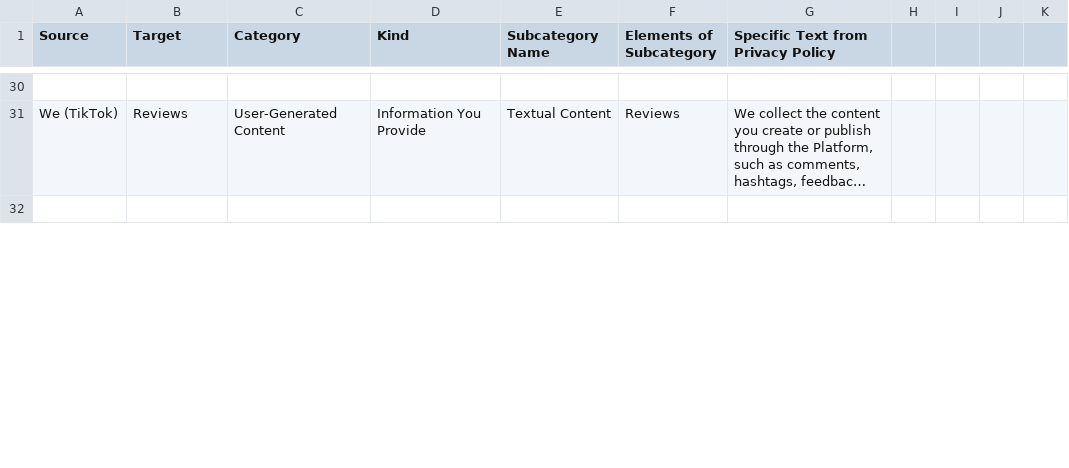
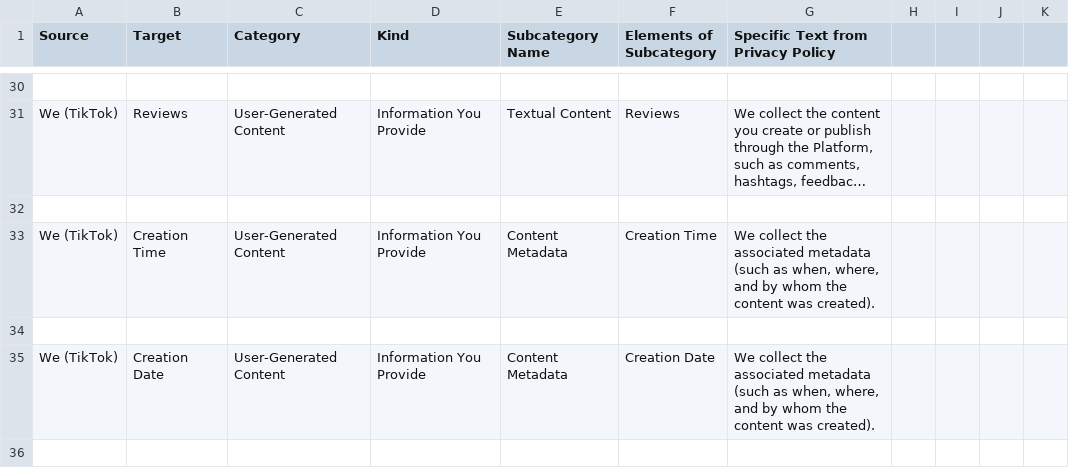
Before and after one commit to ggmendez/PPStoryTeller, a CSV file: public_html/draft.csv, drawn as a sheet; only a part is shown, gaps mark what is left out; long unchanged cells end in …; the diff covers the shown part only.

```diff
--- a/public_html/draft.csv
+++ b/public_html/draft.csv
@@ -32 +32,5 @@
 
+"We (TikTok)","Creation Time","User-Generated Content","Information You Provide","Content Metadata","Creation Time","We collect the associated metadata (such as when, where, and by whom the content was created)."
+
+"We (TikTok)","Creation Date","User-Generated Content","Information You Provide","Content Metadata","Creation Date","We collect the associated metadata (such as when, where, and by whom the content was created)."
+
```
Also changed, not shown: 2 added rows and 36 edited cells elsewhere in this file, 2 other files.
